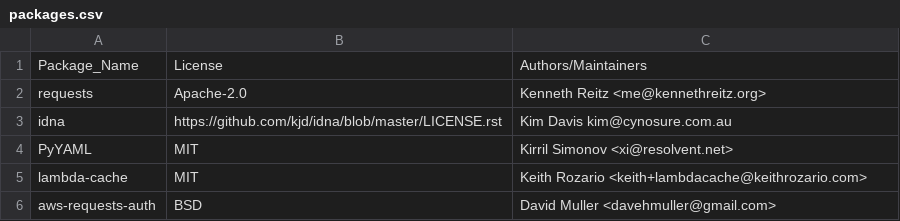
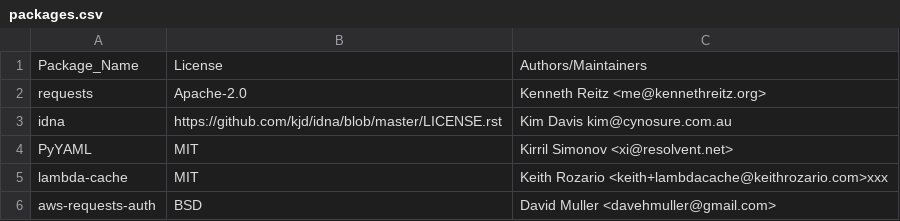
Before and after one commit to keithrozario/KLayers-default, a CSV file: pipeline/config/Klayers-defaultp38/packages.csv, drawn as a sheet.

Commit message:
Update packages.csv
New add

```diff
--- a/pipeline/config/Klayers-defaultp38/packages.csv
+++ b/pipeline/config/Klayers-defaultp38/packages.csv
@@ -4,3 +4,3 @@ idna, https://github.com/kjd/idna/blob/master/LICENSE.rst, Kim Davis kim@cynosur
 PyYAML, MIT, Kirril Simonov <xi@resolvent.net>
-lambda-cache, MIT, Keith Rozario <keith+lambdacache@keithrozario.com>
+lambda-cache, MIT, Keith Rozario <keith+lambdacache@keithrozario.com>xxx
 aws-requests-auth, BSD, David Muller <davehmuller@gmail.com>
```
